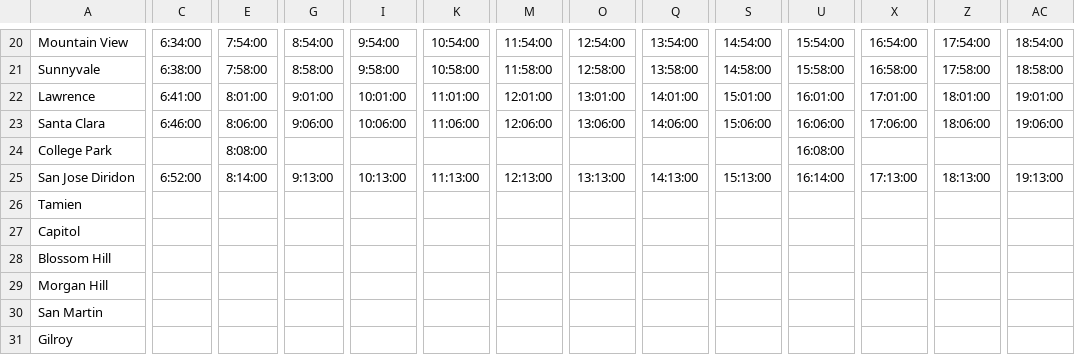
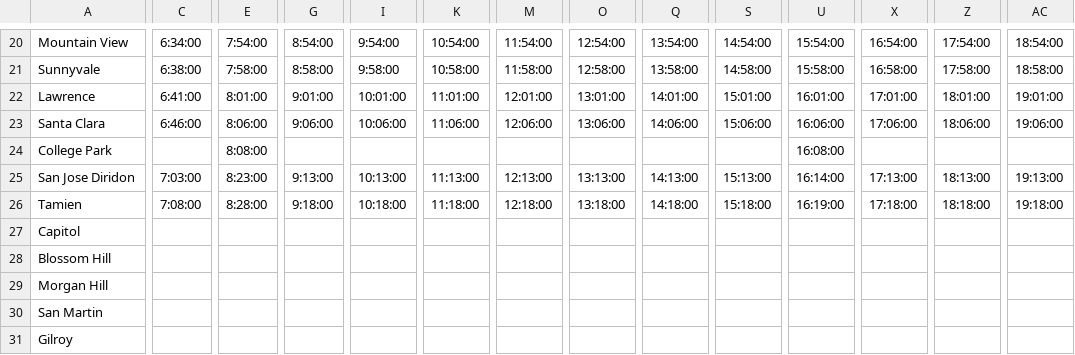
Before and after one commit to woodie/next-caltrain-pwa, a CSV file: data/holiday_south.csv, drawn as a sheet; only a part is shown, gaps mark what is left out; the diff covers the shown part only; the diff names each change by its address in the sheet, - before the commit and + after, or states it on an @@ line.

```diff
--- a/data/holiday_south.csv
+++ b/data/holiday_south.csv
-C25: 6:52:00
+C25: 7:03:00
-E25: 8:14:00
+E25: 8:23:00
-C26: (empty)
+C26: 7:08:00
-E26: (empty)
+E26: 8:28:00
-G26: (empty)
+G26: 9:18:00
-I26: (empty)
+I26: 10:18:00
-K26: (empty)
+K26: 11:18:00
-M26: (empty)
+M26: 12:18:00
-O26: (empty)
+O26: 13:18:00
-Q26: (empty)
+Q26: 14:18:00
-S26: (empty)
+S26: 15:18:00
-U26: (empty)
+U26: 16:19:00
-X26: (empty)
+X26: 17:18:00
-Z26: (empty)
+Z26: 18:18:00
-AC26: (empty)
+AC26: 19:18:00
```
Also changed, not shown: 6 edited cells elsewhere in this file, data/holiday_north.csv.
